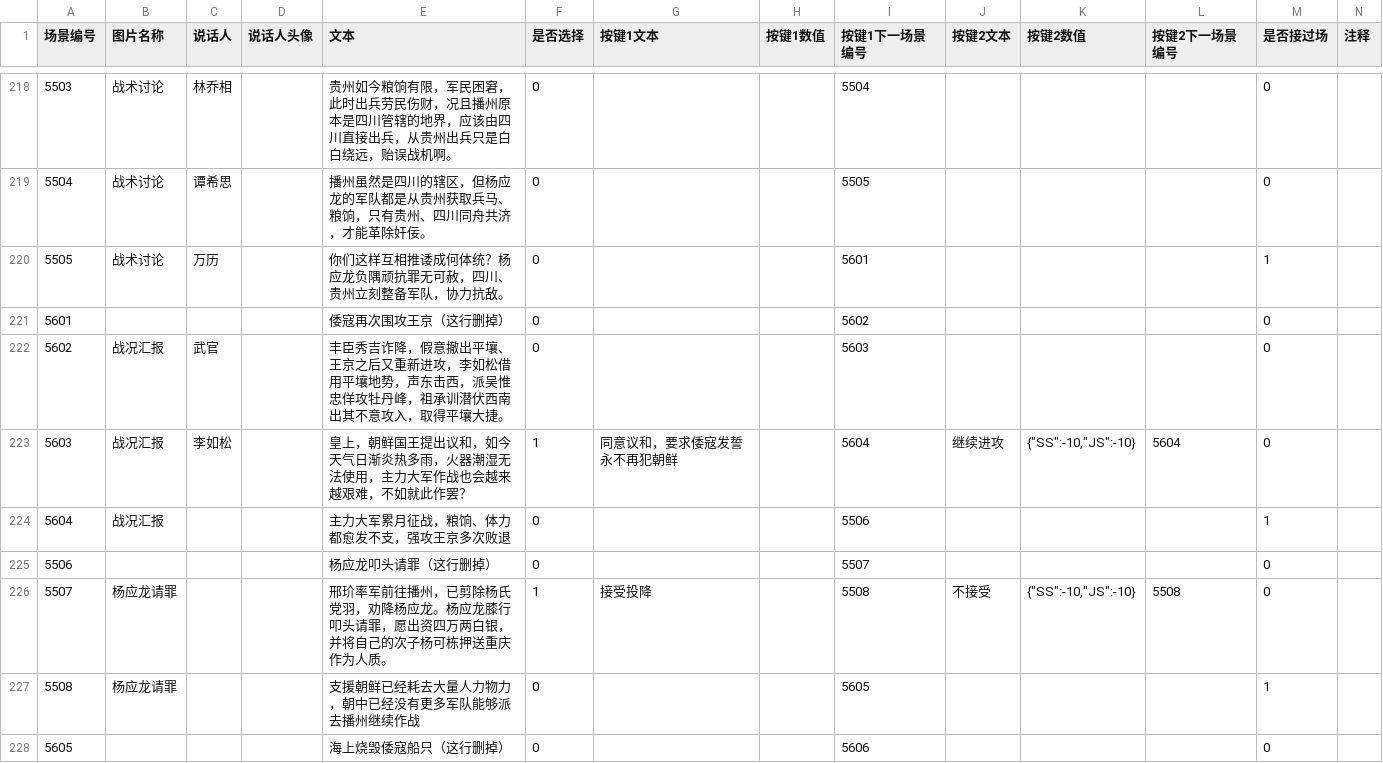
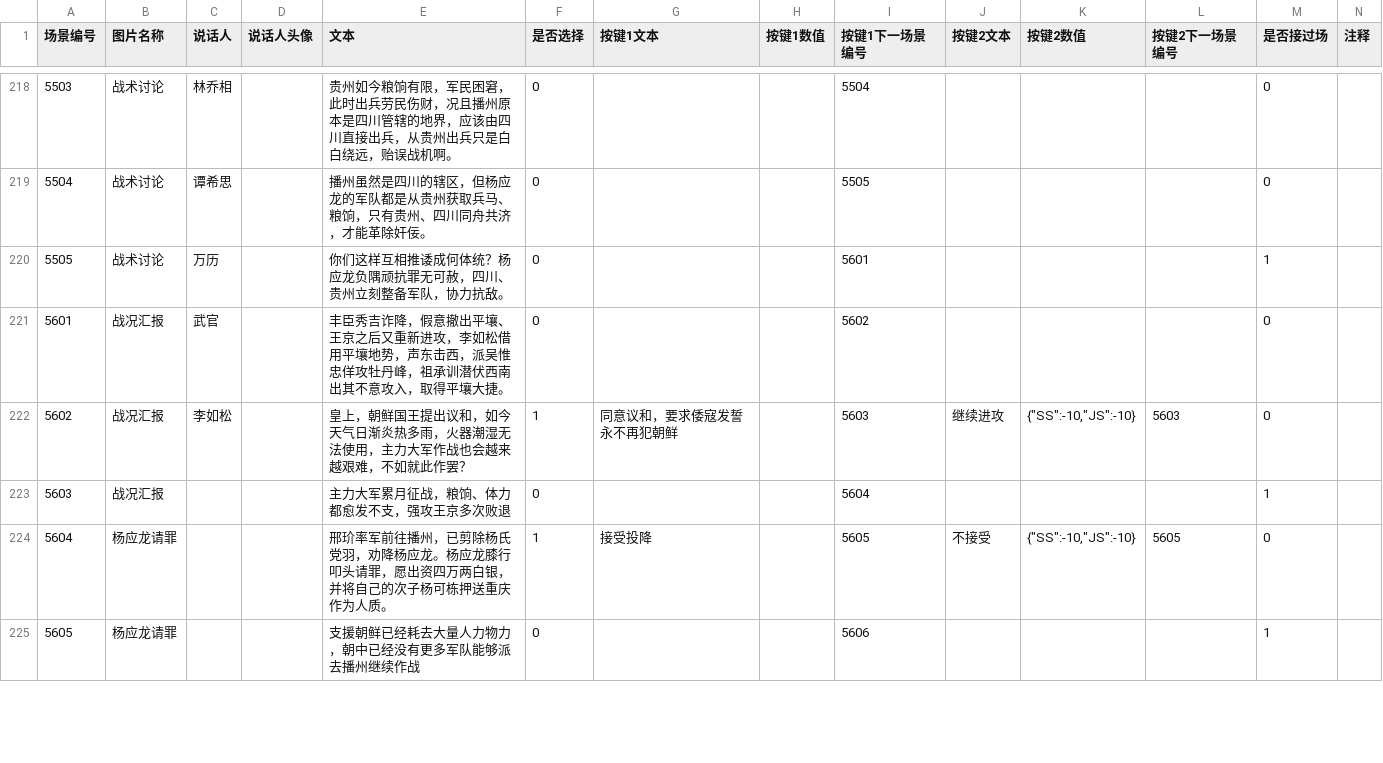
Before and after one commit to wangrunji0408/WanZheBiDong, a CSV file: assets/Data/dialog.csv, drawn as a sheet; only a part is shown, gaps mark what is left out; removed rows and columns are numbered as before the commit, all else as after; the diff covers the shown part only; the diff names each change by its address in the sheet, - before the commit and + after, or states it on an @@ line.

```diff
--- a/assets/Data/dialog.csv
+++ b/assets/Data/dialog.csv
-B221 (图片名称): (empty)
+B221 (图片名称): 战况汇报
-C221 (说话人): (empty)
+C221 (说话人): 武官
-E221 (文本): 倭寇再次围攻王京（这行删掉）
+E221 (文本): 丰臣秀吉诈降，假意撤出平壤、王京之后又重新进攻，李如松借用平壤地势，声东击西，派吴惟忠佯攻牡丹峰，祖承训潜伏西南出其不意攻入，取得平壤大捷。
-C222 (说话人): 武官
+C222 (说话人): 李如松
-E222 (文本): 丰臣秀吉诈降，假意撤出平壤、王京之后又重新进攻，李如松借用平壤地势，声东击西，派吴惟忠佯攻牡丹峰，祖承训潜伏西南出其不意攻入，取得平壤大捷。
+E222 (文本): 皇上，朝鲜国王提出议和，如今天气日渐炎热多雨，火器潮湿无法使用，主力大军作战也会越来越艰难，不如就此作罢？
-F222 (是否选择): 0
+F222 (是否选择): 1
-G222 (按键1文本): (empty)
+G222 (按键1文本): 同意议和，要求倭寇发誓永不再犯朝鲜
-J222 (按键2文本): (empty)
+J222 (按键2文本): 继续进攻
-K222 (按键2数值): (empty)
+K222 (按键2数值): {"SS":-10,"JS":-10}
-L222 (按键2下一场景编号): (empty)
+L222 (按键2下一场景编号): 5603
-C223 (说话人): 李如松
+C223 (说话人): (empty)
-E223 (文本): 皇上，朝鲜国王提出议和，如今天气日渐炎热多雨，火器潮湿无法使用，主力大军作战也会越来越艰难，不如就此作罢？
+E223 (文本): 主力大军累月征战，粮饷、体力都愈发不支，强攻王京多次败退
-F223 (是否选择): 1
+F223 (是否选择): 0
-G223 (按键1文本): 同意议和，要求倭寇发誓永不再犯朝鲜
+G223 (按键1文本): (empty)
-J223 (按键2文本): 继续进攻
+J223 (按键2文本): (empty)
-K223 (按键2数值): {"SS":-10,"JS":-10}
+K223 (按键2数值): (empty)
-L223 (按键2下一场景编号): 5604
+L223 (按键2下一场景编号): (empty)
-M223 (是否接过场): 0
+M223 (是否接过场): 1
-row 224: 5604 | 战况汇报 |  |  | 主力大军累月征战，粮饷、体力都愈发不支，强攻王京多次败退 | 0 |  |  | 5506 |  |  |  | 1
-row 225: 5506 |  |  |  | 杨应龙叩头请罪（这行删掉） | 0 |  |  | 5507 |  |  |  | 0
-A224 (场景编号): 5507
+A224 (场景编号): 5604
-I224 (按键1下一场景编号): 5508
+I224 (按键1下一场景编号): 5605
-L224 (按键2下一场景编号): 5508
+L224 (按键2下一场景编号): 5605
-row 227: 5508 | 杨应龙请罪 |  |  | 支援朝鲜已经耗去大量人力物力，朝中已经没有更多军队能够派去播州继续作战 | 0 |  |  | 5605 |  |  |  | 1
-B225 (图片名称): (empty)
+B225 (图片名称): 杨应龙请罪
-E225 (文本): 海上烧毁倭寇船只（这行删掉）
+E225 (文本): 支援朝鲜已经耗去大量人力物力，朝中已经没有更多军队能够派去播州继续作战
-M225 (是否接过场): 0
+M225 (是否接过场): 1
```
Also changed, not shown: 2 removed rows and 17 edited cells elsewhere in this file, assets/Data/chapter.csv, 14 other files.
